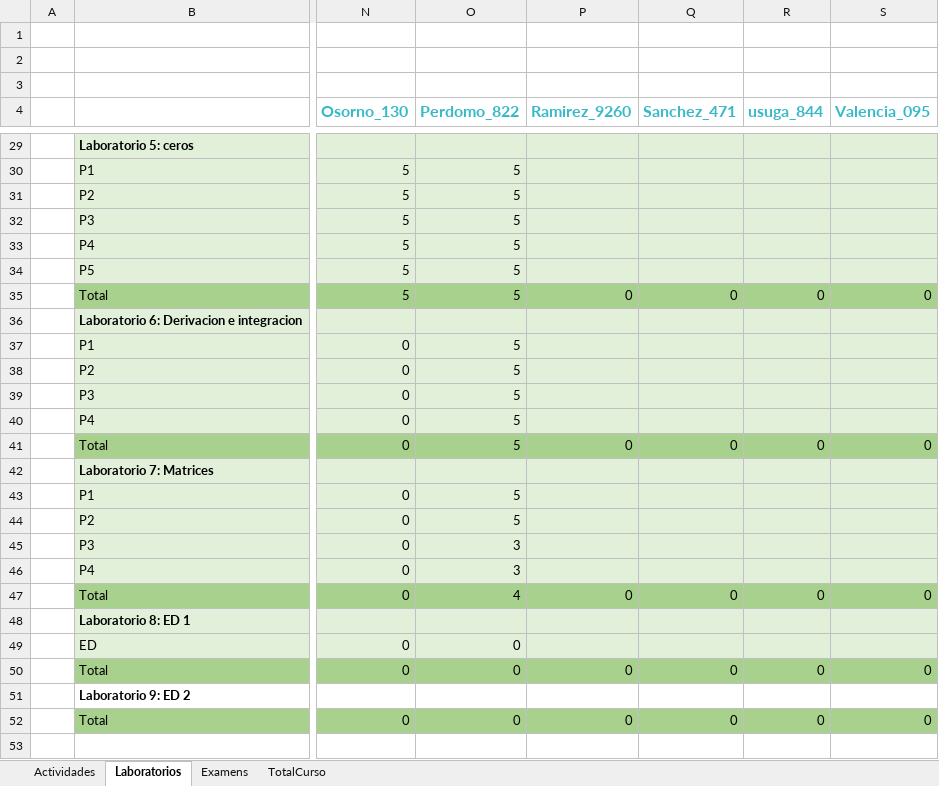
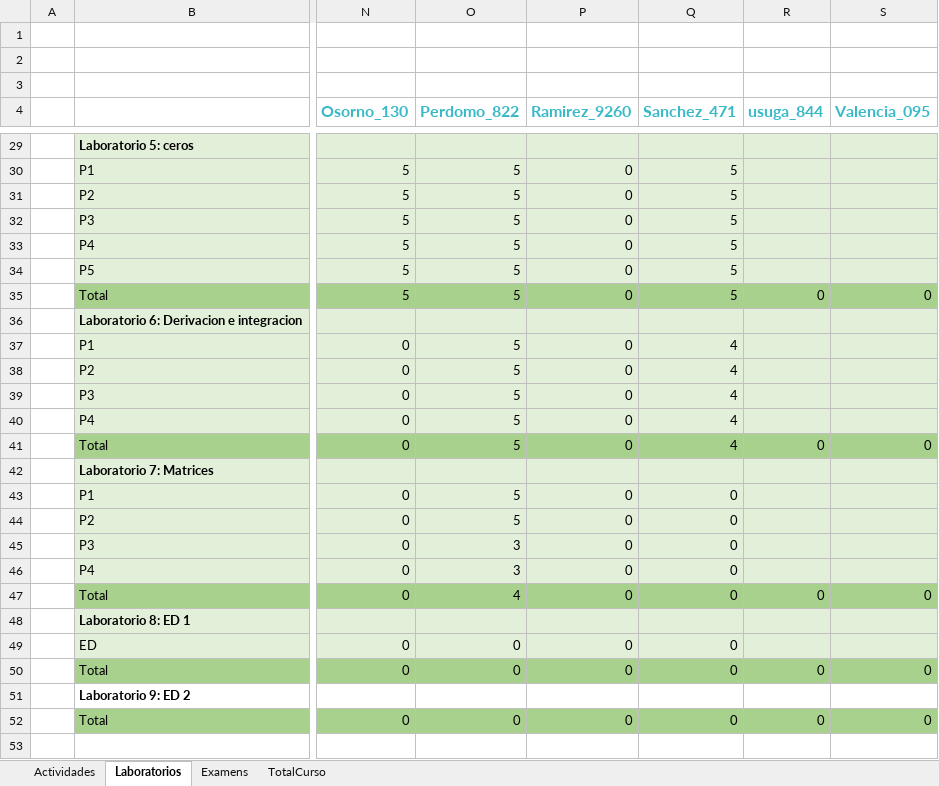
Before and after one commit to hernansalinas/CursoMetodosComputacionales, an Excel workbook: NotasMetodosComputacionales.xlsx, sheet Laboratorios, drawn as a sheet; only a part is shown, gaps mark what is left out; values as stored, in another font and other column widths than the file's, no borders; the diff covers the shown part only; the diff names each change by its address in the sheet, - before the commit and + after, or states it on an @@ line.

```diff
--- a/NotasMetodosComputacionales.xlsx (sheet Laboratorios)
+++ b/NotasMetodosComputacionales.xlsx (sheet Laboratorios)
-P30:P34 (Ramirez_9260): (empty)
+P30:P34 (Ramirez_9260): 0
-Q30:Q34 (Sanchez_471): (empty)
+Q30:Q34 (Sanchez_471): 5
-Q35 (Sanchez_471): 0
+Q35 (Sanchez_471): 5
-P37:P40 (Ramirez_9260): (empty)
+P37:P40 (Ramirez_9260): 0
-Q37:Q40 (Sanchez_471): (empty)
+Q37:Q40 (Sanchez_471): 4
-Q41 (Sanchez_471): 0
+Q41 (Sanchez_471): 4
-P43:P46 (Ramirez_9260): (empty)
+P43:P46 (Ramirez_9260): 0
-Q43:Q46 (Sanchez_471): (empty)
+Q43:Q46 (Sanchez_471): 0
-P49 (Ramirez_9260): (empty)
+P49 (Ramirez_9260): 0
-Q49 (Sanchez_471): (empty)
+Q49 (Sanchez_471): 0
```
Also changed, not shown: 1 added row, 1 removed row and 42 edited cells elsewhere in this sheet.
